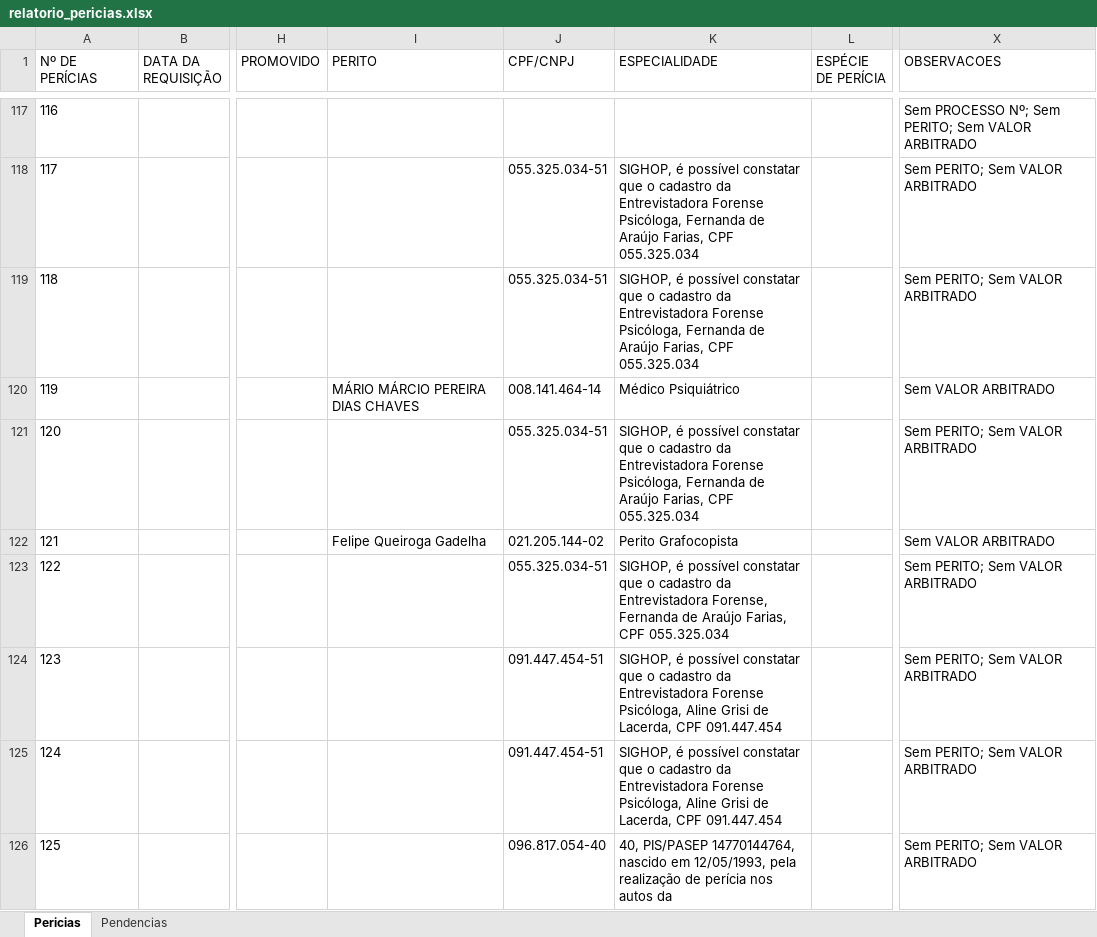
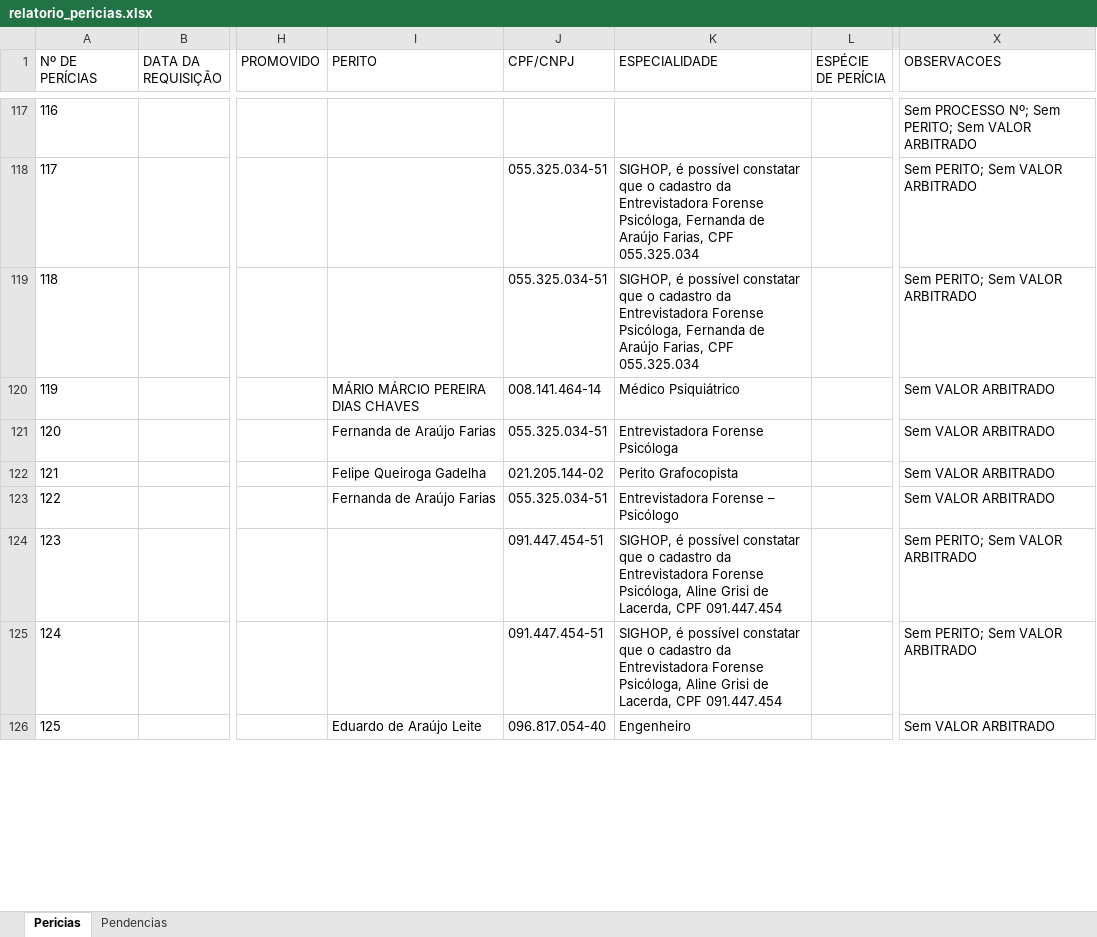
Before and after one commit to sindlinger/sei-dashboard, an Excel workbook: relatorio_pericias.xlsx, sheet Pericias, drawn as a sheet; only a part is shown, gaps mark what is left out; values as stored, in another font and other column widths than the file's, no borders; the diff covers the shown part only; the diff names each change by its address in the sheet, - before the commit and + after, or states it on an @@ line.

Commit message:
feat: capture interessado as perito and rerun full report

```diff
--- a/relatorio_pericias.xlsx (sheet Pericias)
+++ b/relatorio_pericias.xlsx (sheet Pericias)
-I121 (PERITO): (empty)
+I121 (PERITO): Fernanda de Araújo Farias
-K121 (ESPECIALIDADE): SIGHOP, é possível constatar que o cadastro da Entrevistadora Forense Psicóloga, Fernanda de Araújo Farias, CPF 055.325.034
+K121 (ESPECIALIDADE): Entrevistadora Forense Psicóloga
-X121 (OBSERVACOES): Sem PERITO; Sem VALOR ARBITRADO
+X121 (OBSERVACOES): Sem VALOR ARBITRADO
-I123 (PERITO): (empty)
+I123 (PERITO): Fernanda de Araújo Farias
-K123 (ESPECIALIDADE): SIGHOP, é possível constatar que o cadastro da Entrevistadora Forense, Fernanda de Araújo Farias, CPF 055.325.034
+K123 (ESPECIALIDADE): Entrevistadora Forense – Psicólogo
-X123 (OBSERVACOES): Sem PERITO; Sem VALOR ARBITRADO
+X123 (OBSERVACOES): Sem VALOR ARBITRADO
-I126 (PERITO): (empty)
+I126 (PERITO): Eduardo de Araújo Leite
-K126 (ESPECIALIDADE): 40, PIS/PASEP 14770144764, nascido em 12/05/1993, pela realização de perícia nos autos da
+K126 (ESPECIALIDADE): Engenheiro
-X126 (OBSERVACOES): Sem PERITO; Sem VALOR ARBITRADO
+X126 (OBSERVACOES): Sem VALOR ARBITRADO
```
Also changed, not shown: 125 edited cells elsewhere in this sheet, sheet Pendencias, 1 other file.
